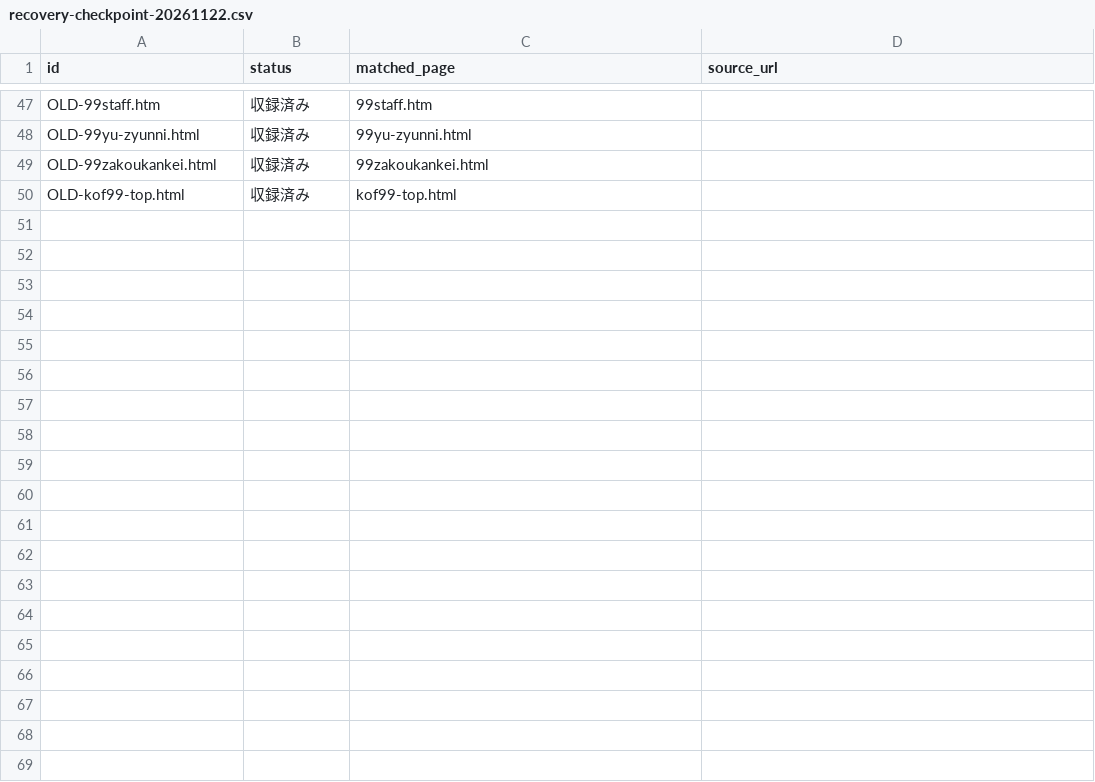
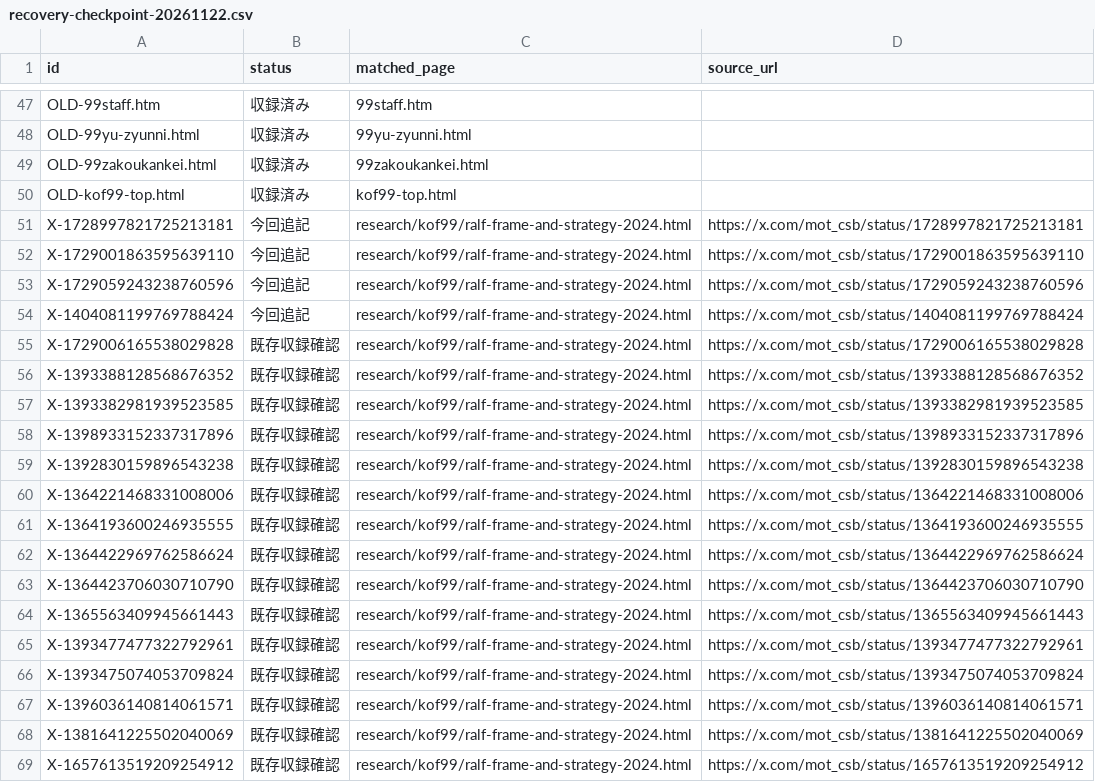
Before and after one commit to MOT-csb/MOT-csb.github.io, a CSV file: research/kof99/recovery-checkpoint-20261122.csv, drawn as a sheet; only a part is shown, gaps mark what is left out; the diff names each change by its address in the sheet, - before the commit and + after, or states it on an @@ line.

Commit message:
KOF99: extend audit checkpoint to 68 individually matched source records

```diff
--- a/research/kof99/recovery-checkpoint-20261122.csv
+++ b/research/kof99/recovery-checkpoint-20261122.csv
+row 51: X-1728997821725213181 | 今回追記 | research/kof99/ralf-frame-and-strategy-2024.html | https://x.com/mot_csb/status/1728997821725213181
+row 52: X-1729001863595639110 | 今回追記 | research/kof99/ralf-frame-and-strategy-2024.html | https://x.com/mot_csb/status/1729001863595639110
+row 53: X-1729059243238760596 | 今回追記 | research/kof99/ralf-frame-and-strategy-2024.html | https://x.com/mot_csb/status/1729059243238760596
+row 54: X-1404081199769788424 | 今回追記 | research/kof99/ralf-frame-and-strategy-2024.html | https://x.com/mot_csb/status/1404081199769788424
+row 55: X-1729006165538029828 | 既存収録確認 | research/kof99/ralf-frame-and-strategy-2024.html | https://x.com/mot_csb/status/1729006165538029828
+row 56: X-1393388128568676352 | 既存収録確認 | research/kof99/ralf-frame-and-strategy-2024.html | https://x.com/mot_csb/status/1393388128568676352
+row 57: X-1393382981939523585 | 既存収録確認 | research/kof99/ralf-frame-and-strategy-2024.html | https://x.com/mot_csb/status/1393382981939523585
+row 58: X-1398933152337317896 | 既存収録確認 | research/kof99/ralf-frame-and-strategy-2024.html | https://x.com/mot_csb/status/1398933152337317896
+row 59: X-1392830159896543238 | 既存収録確認 | research/kof99/ralf-frame-and-strategy-2024.html | https://x.com/mot_csb/status/1392830159896543238
+row 60: X-1364221468331008006 | 既存収録確認 | research/kof99/ralf-frame-and-strategy-2024.html | https://x.com/mot_csb/status/1364221468331008006
+row 61: X-1364193600246935555 | 既存収録確認 | research/kof99/ralf-frame-and-strategy-2024.html | https://x.com/mot_csb/status/1364193600246935555
+row 62: X-1364422969762586624 | 既存収録確認 | research/kof99/ralf-frame-and-strategy-2024.html | https://x.com/mot_csb/status/1364422969762586624
+row 63: X-1364423706030710790 | 既存収録確認 | research/kof99/ralf-frame-and-strategy-2024.html | https://x.com/mot_csb/status/1364423706030710790
+row 64: X-1365563409945661443 | 既存収録確認 | research/kof99/ralf-frame-and-strategy-2024.html | https://x.com/mot_csb/status/1365563409945661443
+row 65: X-1393477477322792961 | 既存収録確認 | research/kof99/ralf-frame-and-strategy-2024.html | https://x.com/mot_csb/status/1393477477322792961
+row 66: X-1393475074053709824 | 既存収録確認 | research/kof99/ralf-frame-and-strategy-2024.html | https://x.com/mot_csb/status/1393475074053709824
+row 67: X-1396036140814061571 | 既存収録確認 | research/kof99/ralf-frame-and-strategy-2024.html | https://x.com/mot_csb/status/1396036140814061571
+row 68: X-1381641225502040069 | 既存収録確認 | research/kof99/ralf-frame-and-strategy-2024.html | https://x.com/mot_csb/status/1381641225502040069
+row 69: X-1657613519209254912 | 既存収録確認 | research/kof99/ralf-frame-and-strategy-2024.html | https://x.com/mot_csb/status/1657613519209254912
```
